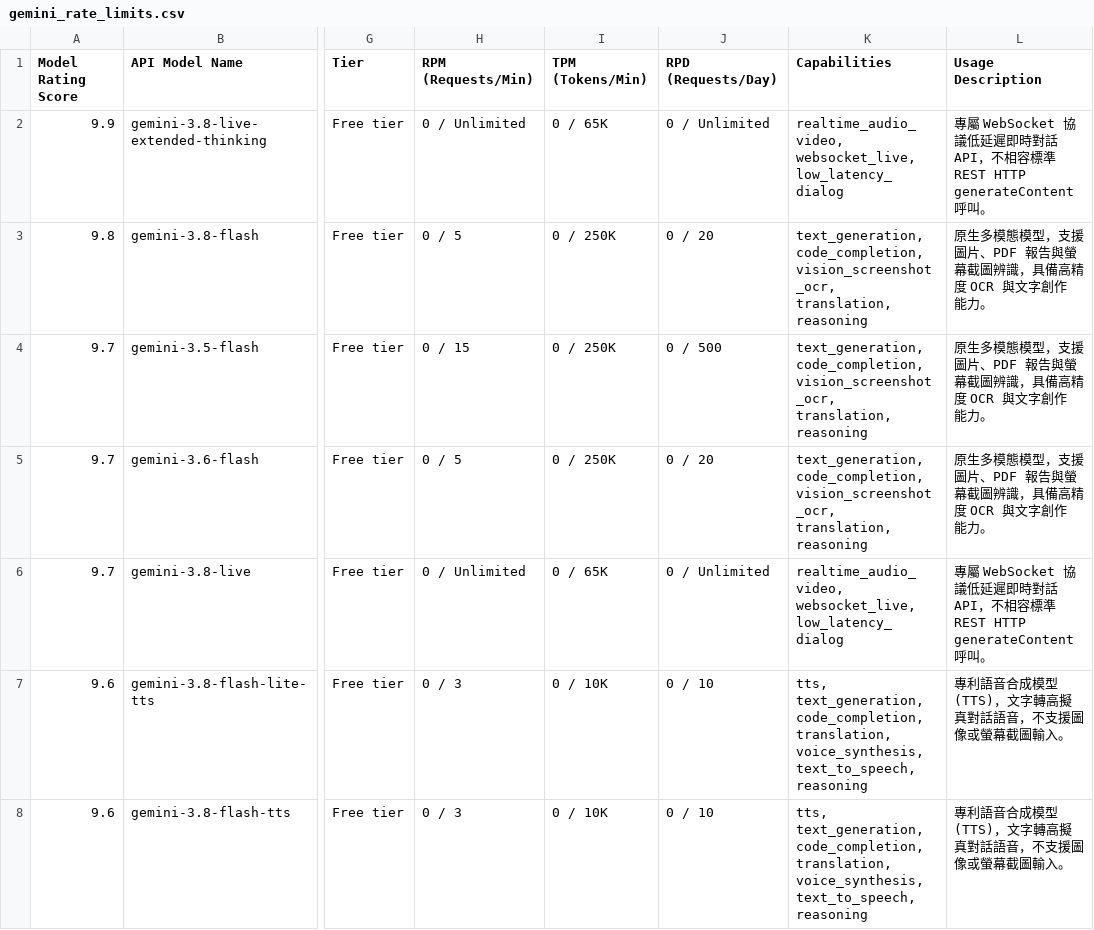
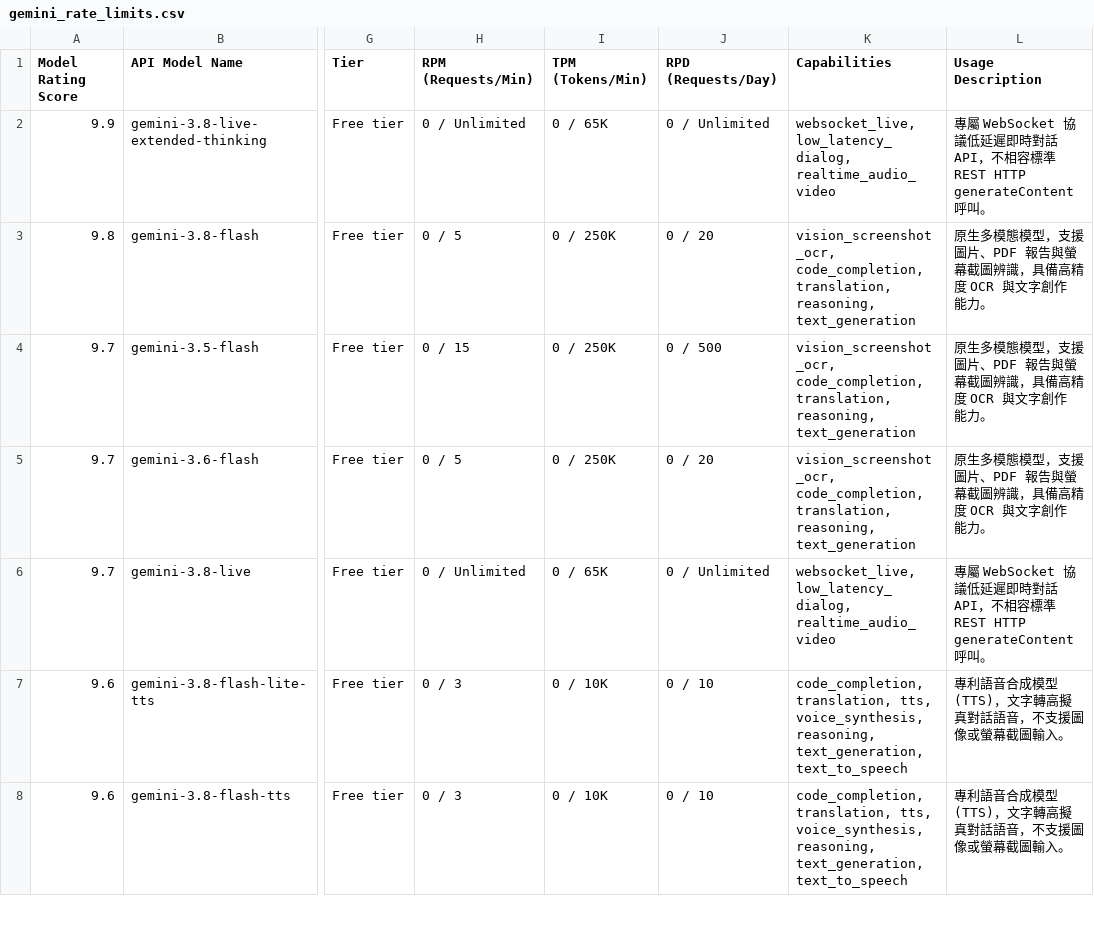
Before and after one commit to 9908gg-art/gemini-quota-fetcher, a CSV file: gemini_rate_limits.csv, drawn as a sheet; only a part is shown, gaps mark what is left out; the diff covers the shown part only; the diff names each change by its address in the sheet, - before the commit and + after, or states it on an @@ line.

```diff
--- a/gemini_rate_limits.csv
+++ b/gemini_rate_limits.csv
-K2 (Capabilities): realtime_audio_video, websocket_live, low_latency_dialog
+K2 (Capabilities): websocket_live, low_latency_dialog, realtime_audio_video
-K3:K5 (Capabilities): text_generation, code_completion, vision_screenshot_ocr, translation, reasoning
+K3:K5 (Capabilities): vision_screenshot_ocr, code_completion, translation, reasoning, text_generation
-K6 (Capabilities): realtime_audio_video, websocket_live, low_latency_dialog
+K6 (Capabilities): websocket_live, low_latency_dialog, realtime_audio_video
-K7:K8 (Capabilities): tts, text_generation, code_completion, translation, voice_synthesis, text_to_speech, reasoning
+K7:K8 (Capabilities): code_completion, translation, tts, voice_synthesis, reasoning, text_generation, text_to_speech
```
Also changed, not shown: 2 added rows and 51 edited cells elsewhere in this file, 2 other files.
